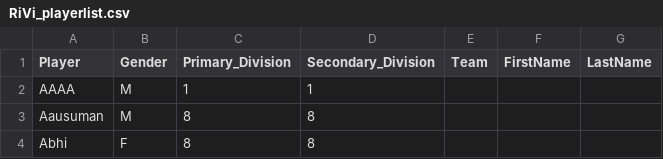
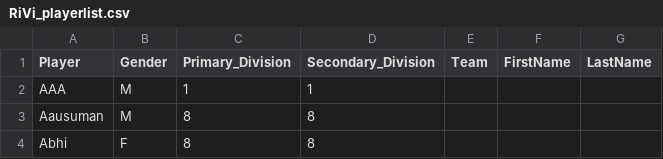
Before and after one commit to jayachandrangs/CityWestBadmintionClub, a CSV file: docs/RiVi_playerlist.csv, drawn as a sheet; only a part is shown.

Commit message:
20250301_2.csv

```diff
--- a/docs/RiVi_playerlist.csv
+++ b/docs/RiVi_playerlist.csv
@@ -1,3 +1,3 @@
 Player,Gender,Primary_Division,Secondary_Division,Team,FirstName,LastName,
-AAAA,M,1,1,,,,
+AAA,M,1,1,,,,
 Aausuman,M,8,8,,,,
```
